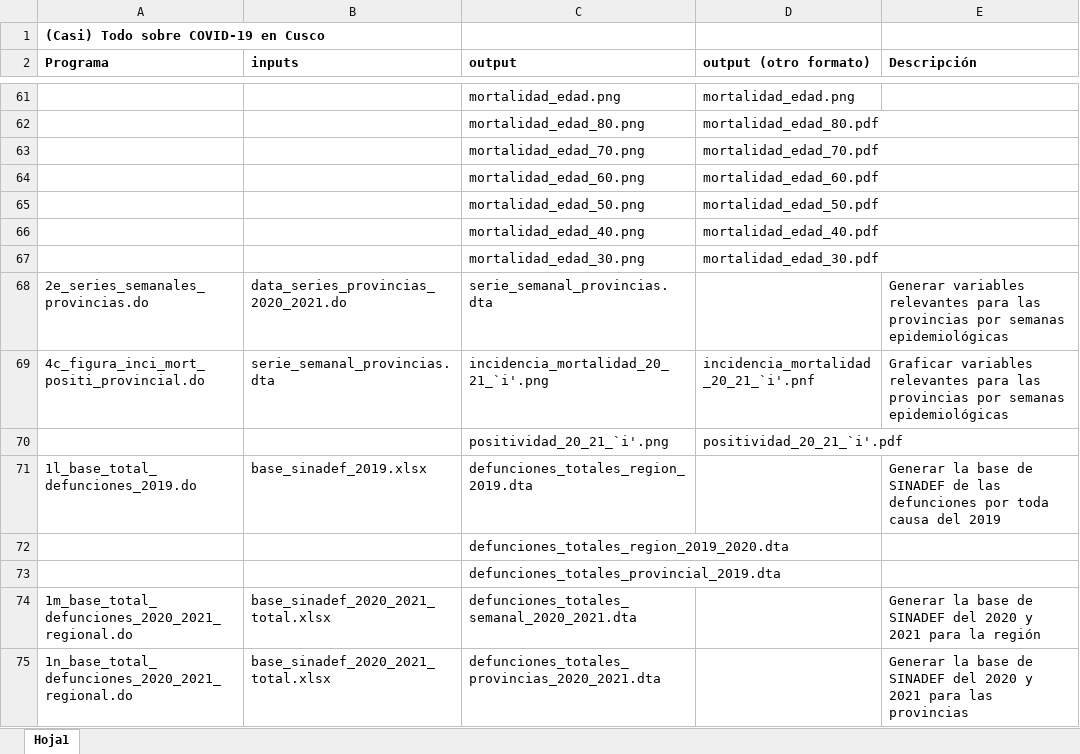
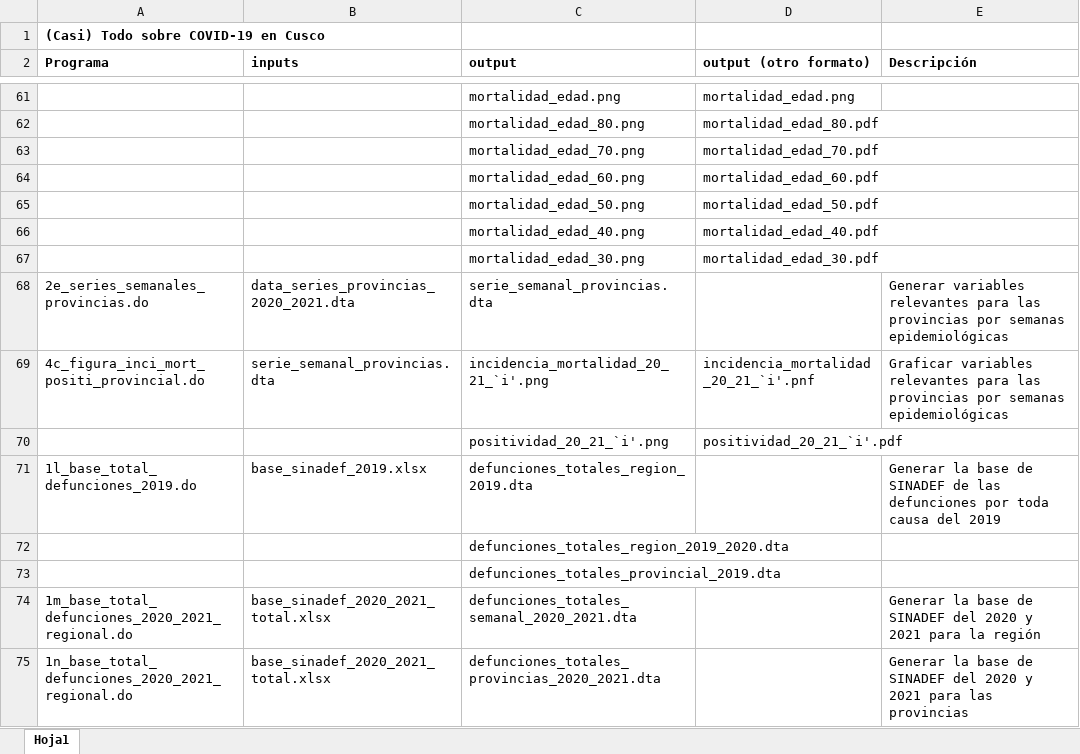
Before and after one commit to Joelo21/DIRESA_covid_cusco, an Excel workbook: Lista_programas_inputs_outputs.xlsx, sheet Hoja1, drawn as a sheet; only a part is shown, gaps mark what is left out; values as stored, in another font and other column widths than the file's, no borders; the diff names each change by its address in the sheet, - before the commit and + after, or states it on an @@ line.

```diff
--- a/Lista_programas_inputs_outputs.xlsx (sheet Hoja1)
+++ b/Lista_programas_inputs_outputs.xlsx (sheet Hoja1)
-B68 (inputs): data_series_provincias_2020_2021.do
+B68 (inputs): data_series_provincias_2020_2021.dta
```
Also changed, not shown: 21 other files.
